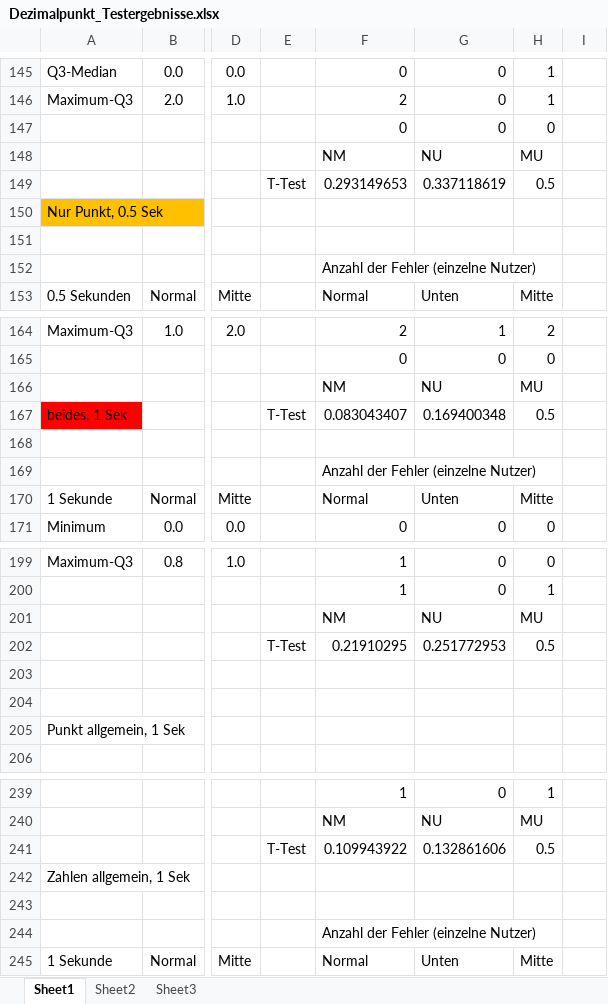
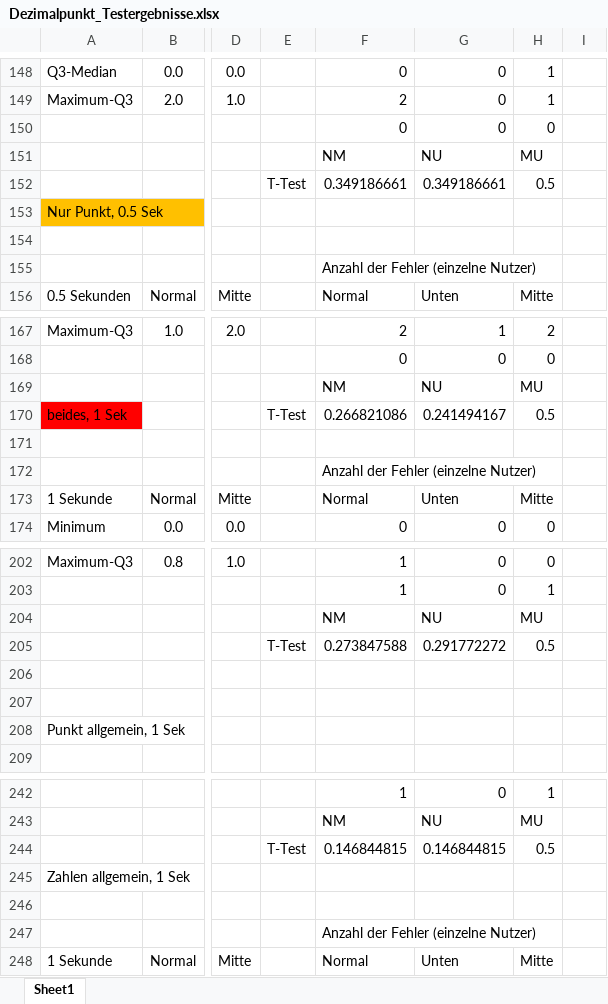
Before and after one commit to IrisF/Dezimalpunkt, an Excel workbook: Test_Dezimalpunkt/Dezimalpunkt_Testergebnisse.xlsx, sheet Sheet1, drawn as a sheet; only a part is shown, gaps mark what is left out; values as stored, in another font and other column widths than the file's, no borders; charts and pictures not drawn; addresses are those after the commit; the diff covers the shown part only; the diff names each change by its address in the sheet, - before the commit and + after, or states it on an @@ line.

```diff
--- a/Test_Dezimalpunkt/Dezimalpunkt_Testergebnisse.xlsx (sheet Sheet1)
+++ b/Test_Dezimalpunkt/Dezimalpunkt_Testergebnisse.xlsx (sheet Sheet1)
-sheet tab: Sheet2
-sheet tab: Sheet3
-F152: 0.293149653
+F152: 0.349186661
-G152: 0.337118619
+G152: 0.349186661
-F170: 0.083043407
+F170: 0.266821086
-G170: 0.169400348
+G170: 0.241494167
-F205: 0.21910295
+F205: 0.273847588
-G205: 0.251772953
+G205: 0.291772272
-F244: 0.109943922
+F244: 0.146844815
-G244: 0.132861606
+G244: 0.146844815
```
Also changed, not shown: 9 added rows, 6 removed rows and 34 edited cells elsewhere in this sheet, formulas that keep their value, charts or pictures, 3 other files.
